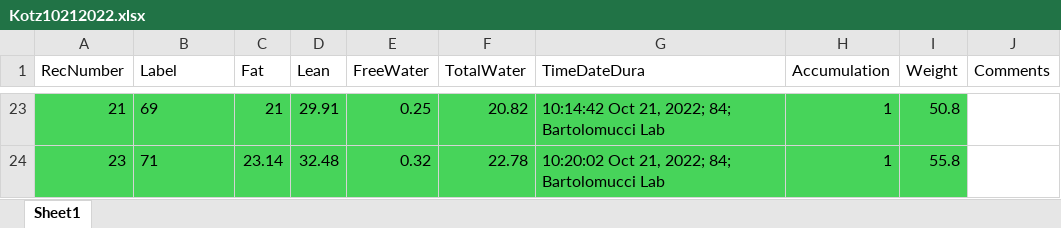
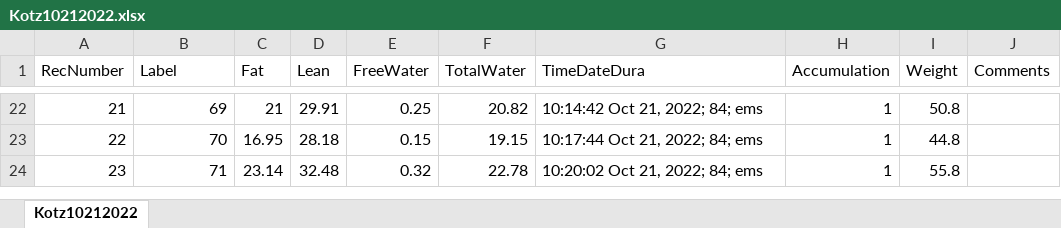
Before and after one commit to sandoval-luarte/data, an Excel workbook: data/echoMRI/Kotz10212022.xlsx, sheet Kotz10212022, drawn as a sheet; only a part is shown, gaps mark what is left out; values as stored, in another font and other column widths than the file's, no borders; addresses are those after the commit; the diff covers the shown part only; the diff names each change by its address in the sheet, - before the commit and + after, or states it on an @@ line.

```diff
--- a/data/echoMRI/Kotz10212022.xlsx (sheet Kotz10212022)
+++ b/data/echoMRI/Kotz10212022.xlsx (sheet Kotz10212022)
-sheet tab: Sheet1
+sheet tab: Kotz10212022
-A22:I22 fill: #47D45A
+A22:I22 fill: none
-B22 alignment: left
+B22 alignment: right
-G22 (TimeDateDura): 10:14:42 Oct 21, 2022; 84; Bartolomucci Lab
+G22 (TimeDateDura): 10:14:42 Oct 21, 2022; 84; ems
+row 23: 22 | 70 | 16.95 | 28.18 | 0.15 | 19.15 | 10:17:44 Oct 21, 2022; 84; ems | 1 | 44.8
-A24:I24 fill: #47D45A
+A24:I24 fill: none
-B24 alignment: left
+B24 alignment: right
-G24 (TimeDateDura): 10:20:02 Oct 21, 2022; 84; Bartolomucci Lab
+G24 (TimeDateDura): 10:20:02 Oct 21, 2022; 84; ems
```
Also changed, not shown: 6 added rows, 7 removed rows, 14 edited cells and cell formats elsewhere in this sheet, 13 other files.
